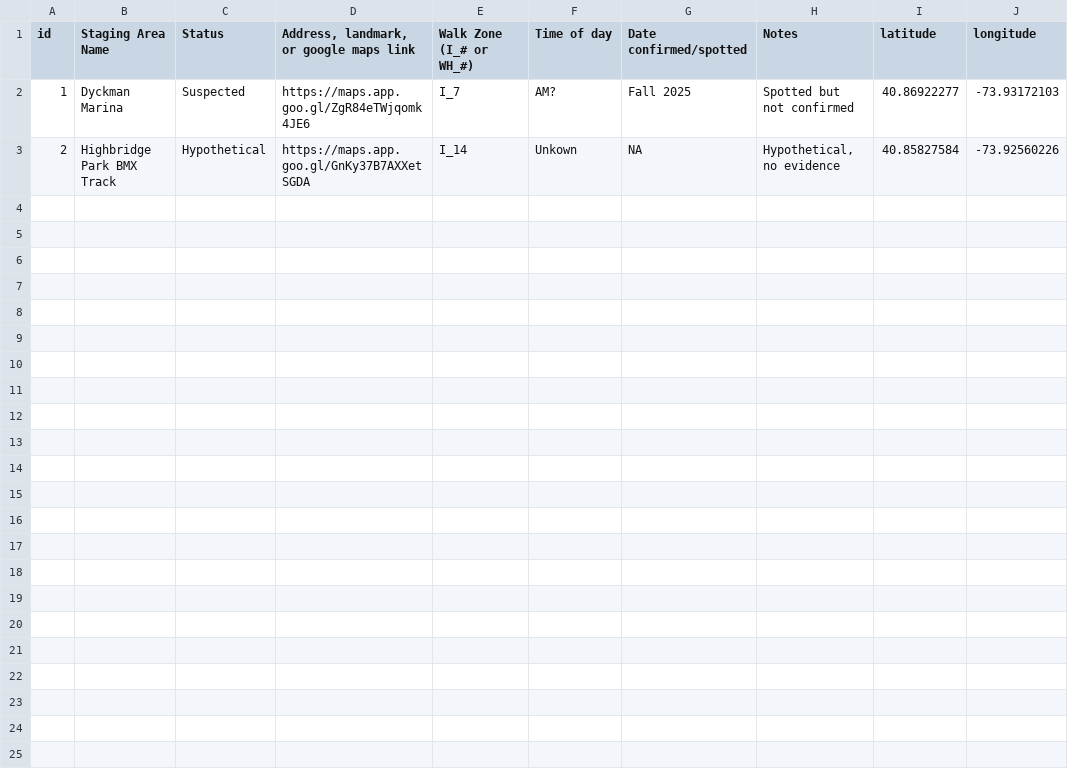
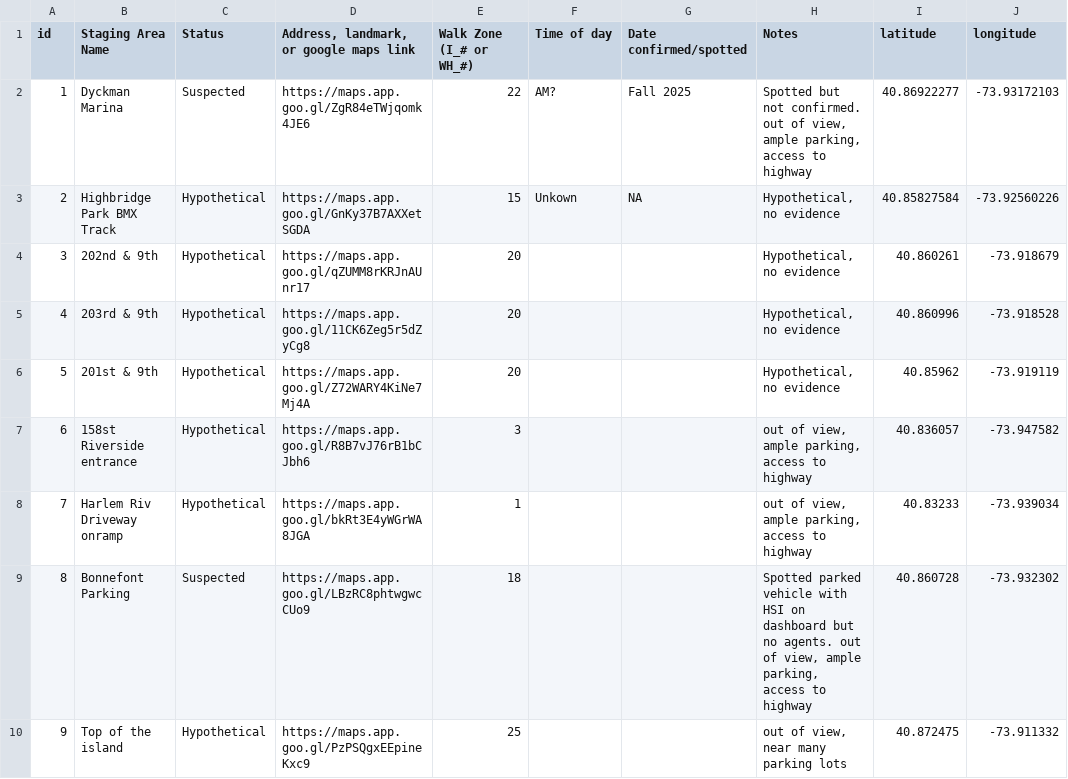
Before and after one commit to recluse9161/ddrr, a CSV file: processing/Staging-Areas.csv, drawn as a sheet.

```diff
--- a/processing/Staging-Areas.csv
+++ b/processing/Staging-Areas.csv
@@ -1,3 +1,10 @@
 id,Staging Area Name,Status,"Address, landmark, or google maps link",Walk Zone (I_# or WH_#),Time of day,Date confirmed/spotted,Notes,latitude,longitude
-1,Dyckman Marina,Suspected,https://maps.app.goo.gl/ZgR84eTWjqomk4JE6,I_7,AM?,Fall 2025,Spotted but not confirmed,40.86922277,-73.93172103
-2,Highbridge Park BMX Track,Hypothetical,https://maps.app.goo.gl/GnKy37B7AXXetSGDA,I_14,Unkown,NA,"Hypothetical, no evidence",40.85827584,-73.92560226
+1,Dyckman Marina,Suspected,https://maps.app.goo.gl/ZgR84eTWjqomk4JE6,22,AM?,Fall 2025,"Spotted but not confirmed. out of view, ample parking, access to highway",40.86922277,-73.93172103
+2,Highbridge Park BMX Track,Hypothetical,https://maps.app.goo.gl/GnKy37B7AXXetSGDA,15,Unkown,NA,"Hypothetical, no evidence",40.85827584,-73.92560226
+3,202nd & 9th,Hypothetical,https://maps.app.goo.gl/qZUMM8rKRJnAUnr17,20,,,"Hypothetical, no evidence",40.860261,-73.918679
+4,203rd & 9th,Hypothetical ,https://maps.app.goo.gl/11CK6Zeg5r5dZyCg8,20,,,"Hypothetical, no evidence",40.860996,-73.918528
+5,201st & 9th,Hypothetical,https://maps.app.goo.gl/Z72WARY4KiNe7Mj4A,20,,,"Hypothetical, no evidence",40.85962,-73.919119
+6,158st Riverside entrance,Hypothetical,https://maps.app.goo.gl/R8B7vJ76rB1bCJbh6,3,,,"out of view, ample parking, access to highway",40.836057,-73.947582
+7,Harlem Riv Driveway onramp,Hypothetical,https://maps.app.goo.gl/bkRt3E4yWGrWA8JGA,1,,,"out of view, ample parking, access to highway",40.83233,-73.939034
+8,Bonnefont Parking,Suspected,https://maps.app.goo.gl/LBzRC8phtwgwcCUo9,18,,,"Spotted parked vehicle with HSI on dashboard but no agents.  out of view, ample parking, access to highway",40.860728,-73.932302
+9,Top of the island,Hypothetical,https://maps.app.goo.gl/PzPSQgxEEpineKxc9,25,,,"out of view, near many parking lots",40.872475,-73.911332
```
Also changed, not shown: 8 other files.
